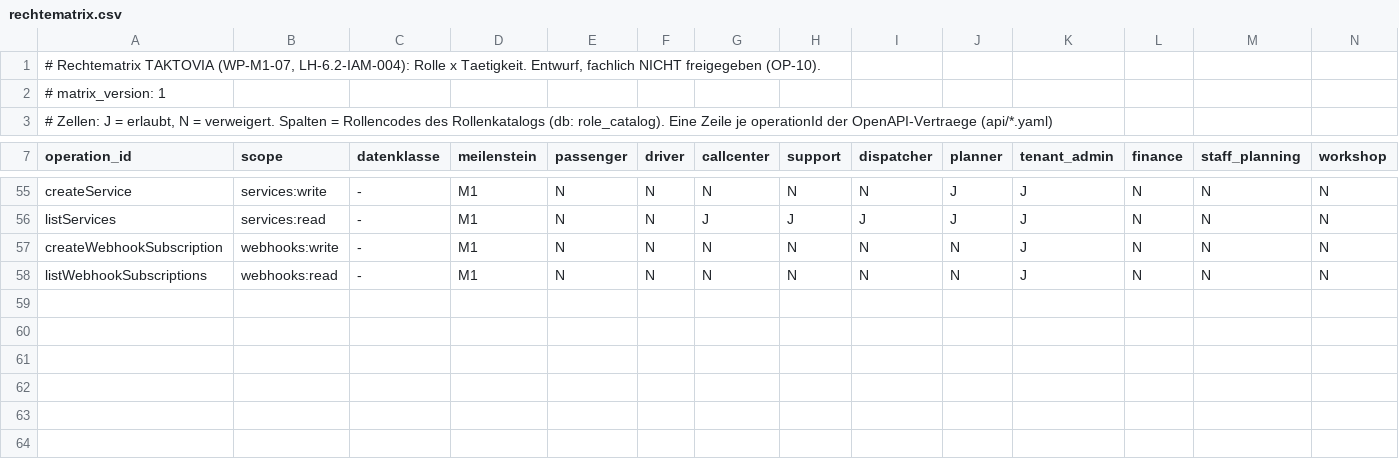
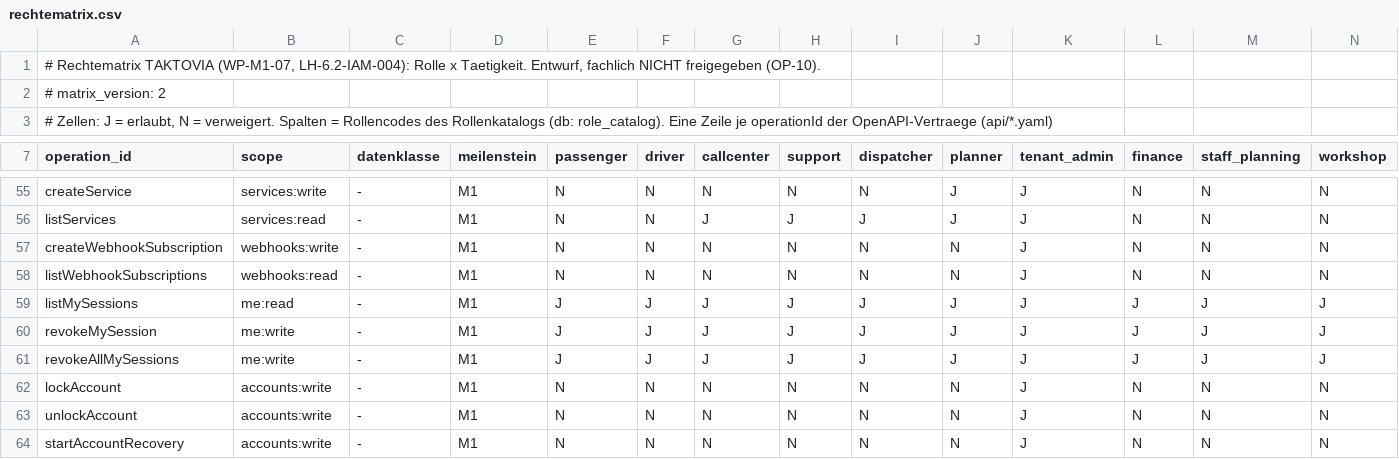
Before and after one commit to DataHub-Chiemgau/TAKTOVIA, a CSV file: backend/modules/identity/src/main/resources/rechtematrix/rechtematrix.csv, drawn as a sheet; only a part is shown, gaps mark what is left out.

```diff
--- a/backend/modules/identity/src/main/resources/rechtematrix/rechtematrix.csv
+++ b/backend/modules/identity/src/main/resources/rechtematrix/rechtematrix.csv
@@ -1,3 +1,3 @@
 # Rechtematrix TAKTOVIA (WP-M1-07, LH-6.2-IAM-004): Rolle x Taetigkeit. Entwurf, fachlich NICHT freigegeben (OP-10).
-# matrix_version: 1
+# matrix_version: 2
 # Zellen: J = erlaubt, N = verweigert. Spalten = Rollencodes des Rollenkatalogs (db: role_catalog). Eine Zeile je operationId der OpenAPI-Vertraege (api/*.yaml);
@@ -58 +58,7 @@ createWebhookSubscription;webhooks:write;-;M1;N;N;N;N;N;N;J;N;N;N
 listWebhookSubscriptions;webhooks:read;-;M1;N;N;N;N;N;N;J;N;N;N
+listMySessions;me:read;-;M1;J;J;J;J;J;J;J;J;J;J
+revokeMySession;me:write;-;M1;J;J;J;J;J;J;J;J;J;J
+revokeAllMySessions;me:write;-;M1;J;J;J;J;J;J;J;J;J;J
+lockAccount;accounts:write;-;M1;N;N;N;N;N;N;J;N;N;N
+unlockAccount;accounts:write;-;M1;N;N;N;N;N;N;J;N;N;N
+startAccountRecovery;accounts:write;-;M1;N;N;N;N;N;N;J;N;N;N
```
Also changed, not shown: 49 other files.
